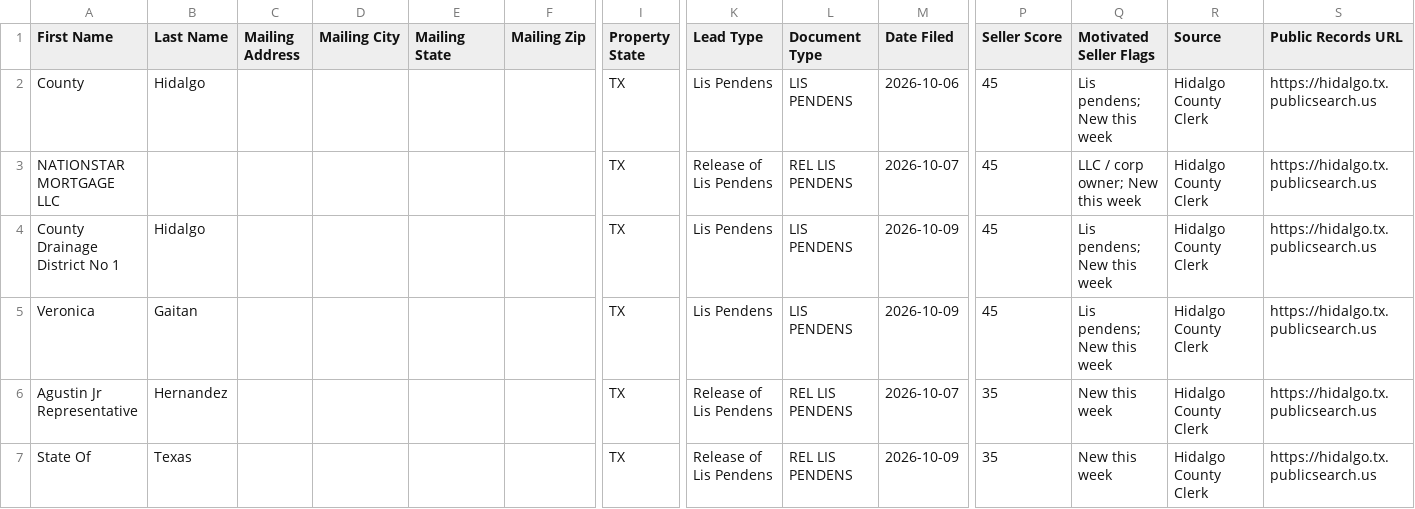
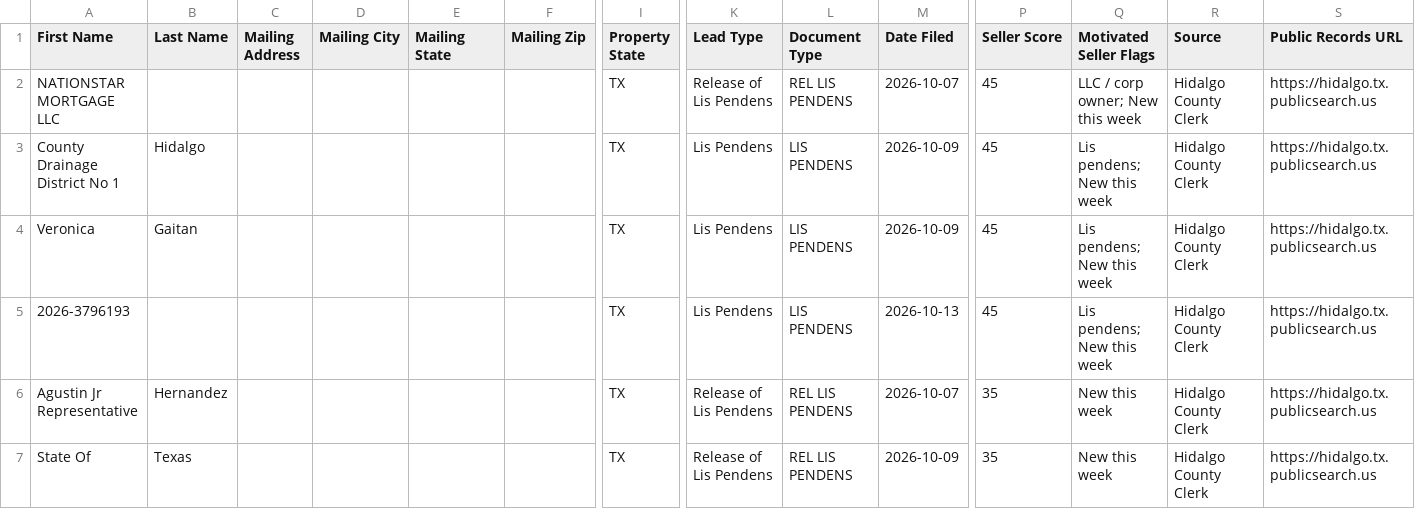
Before and after one commit to martinherrerajr33-source/Hidalgo-leads, a CSV file: data/ghl_import.csv, drawn as a sheet; only a part is shown, gaps mark what is left out; removed rows and columns are numbered as before the commit, all else as after; rows hold the shown columns only; the diff names each change by its address in the sheet, - before the commit and + after, or states it on an @@ line.

```diff
--- a/data/ghl_import.csv
+++ b/data/ghl_import.csv
-row 2: County | Hidalgo |  |  |  |  | TX | Lis Pendens | LIS PENDENS | 2026-10-06 | 45 | Lis pendens; New this week | Hidalgo County Clerk | https://hidalgo.tx.publicsearch.us
+row 5: 2026-3796193 |  |  |  |  |  | TX | Lis Pendens | LIS PENDENS | 2026-10-13 | 45 | Lis pendens; New this week | Hidalgo County Clerk | https://hidalgo.tx.publicsearch.us
```
Also changed, not shown: 2 other files.
